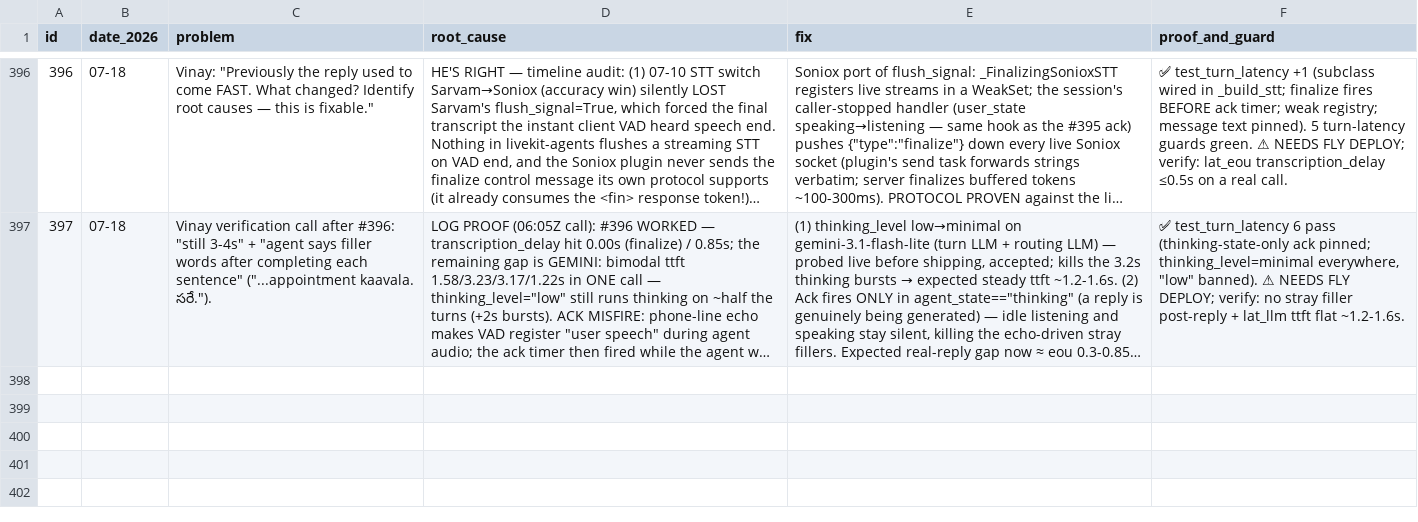
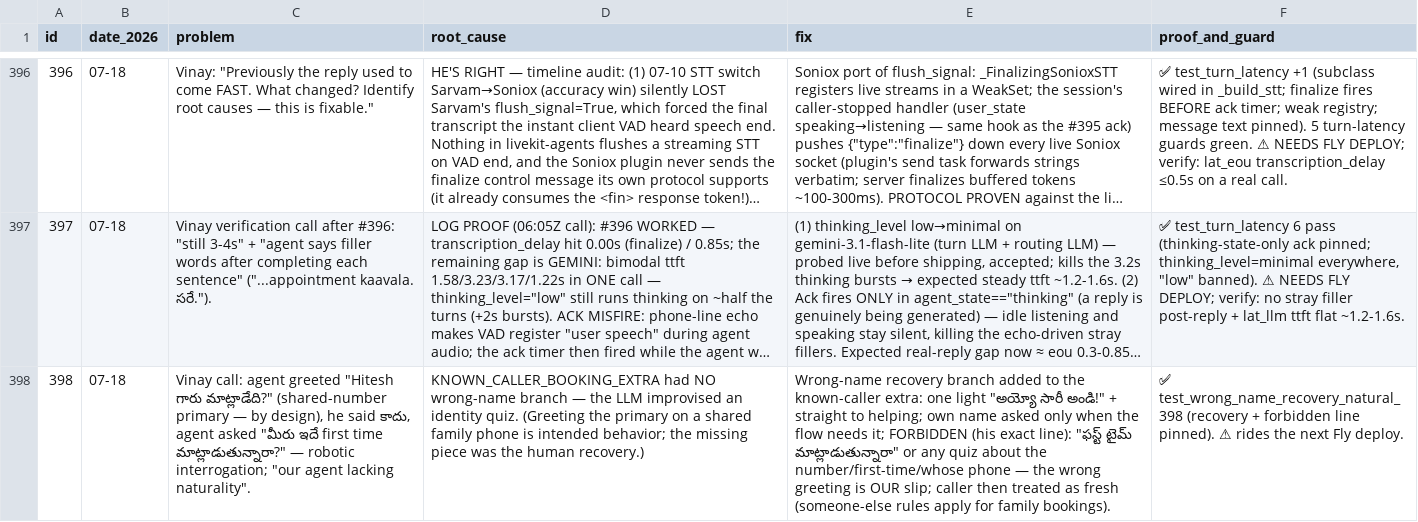
Before and after one commit to vachanam-ai/Vachanam-dev, a CSV file: docs/PROBLEMS.csv, drawn as a sheet; only a part is shown, gaps mark what is left out; long unchanged cells end in …; the diff names each change by its address in the sheet, - before the commit and + after, or states it on an @@ line.

```diff
--- a/docs/PROBLEMS.csv
+++ b/docs/PROBLEMS.csv
+row 398: 398 | 07-18 | Vinay call: agent greeted "Hitesh గారు మాట్లాడేది?" (shared-number primary — by design), he said కాదు, agent asked "మీరు ఇదే first time మాట్లాడుతున్నారా?" — robotic interrogation; "our agent lacking naturality". | KNOWN_CALLER_BOOKING_EXTRA had NO wrong-name branch — the LLM improvised an identity quiz. (Greeting the primary on a shared family phone is intended behavior; the missing piece was the human recovery.) | Wrong-name recovery branch added to the known-caller extra: one light "అయ్యో సారీ అండి!" + straight to helping; own name asked only when the flow needs it; FORBIDDEN (his exact line): "ఫస్ట్ టైమ్ మాట్లాడుతున్నారా" or any quiz about the number/first-time/whose phone — the wrong greeting is OUR slip; caller then treated as fresh (someone-else rules apply for family bookings). | ✅ test_wrong_name_recovery_natural_398 (recovery + forbidden line pinned). ⚠ rides the next Fly deploy.
```
Also changed, not shown: 3 other files.
